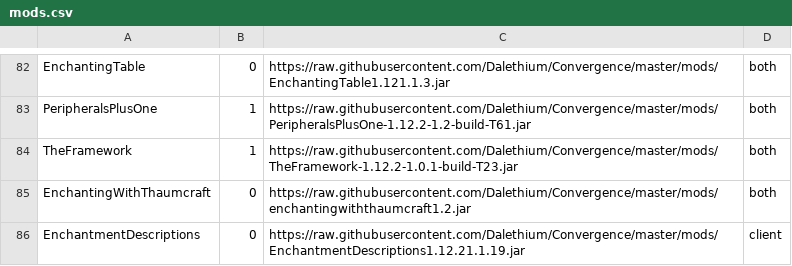
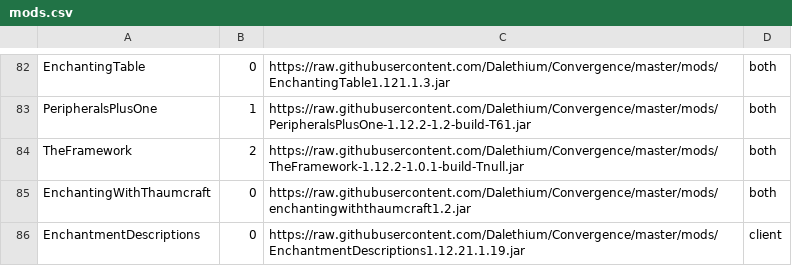
Before and after one commit to Dalethium/Convergence, a CSV file: mods.csv, drawn as a sheet; only a part is shown, gaps mark what is left out.

Commit message:
Updated the framework

```diff
--- a/mods.csv
+++ b/mods.csv
@@ -83,3 +83,3 @@ EnchantingTable,0,https://raw.githubusercontent.com/Dalethium/Convergence/master
 PeripheralsPlusOne,1,https://raw.githubusercontent.com/Dalethium/Convergence/master/mods/PeripheralsPlusOne-1.12.2-1.2-build-T61.jar,both
-TheFramework,1,https://raw.githubusercontent.com/Dalethium/Convergence/master/mods/TheFramework-1.12.2-1.0.1-build-T23.jar,both
+TheFramework,2,https://raw.githubusercontent.com/Dalethium/Convergence/master/mods/TheFramework-1.12.2-1.0.1-build-Tnull.jar,both
 EnchantingWithThaumcraft,0,https://raw.githubusercontent.com/Dalethium/Convergence/master/mods/enchantingwiththaumcraft1.2.jar,both
```
Also changed, not shown: 2 other files.
